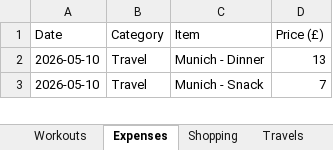
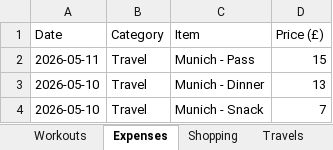
Before and after one commit to itspraveenk/Praveen_Fitness_App, an Excel workbook: data/backup.xlsx, sheet Expenses, drawn as a sheet; only a part is shown; values as stored, in another font and other column widths than the file's, no borders; the diff names each change by its address in the sheet, - before the commit and + after, or states it on an @@ line.

Commit message:
Backup: 2026-05-11T12:28:37.748Z

```diff
--- a/data/backup.xlsx (sheet Expenses)
+++ b/data/backup.xlsx (sheet Expenses)
+row 2: 2026-05-11 | Travel | Munich - Pass | 15
```
